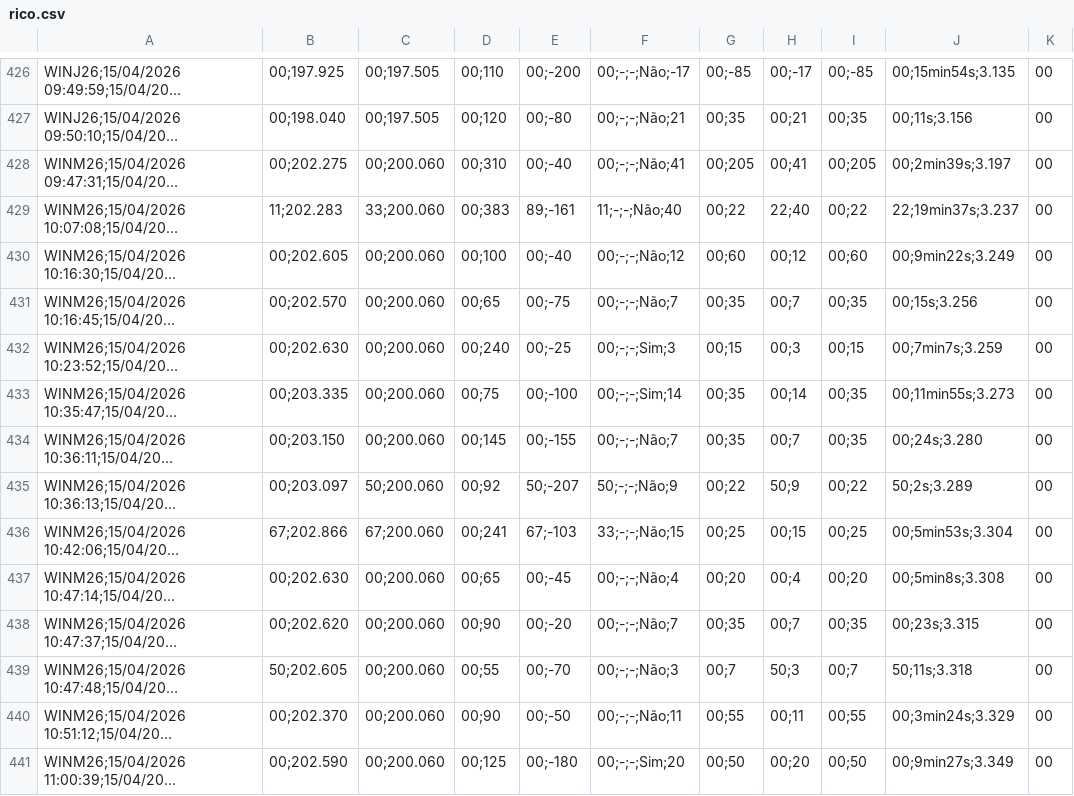
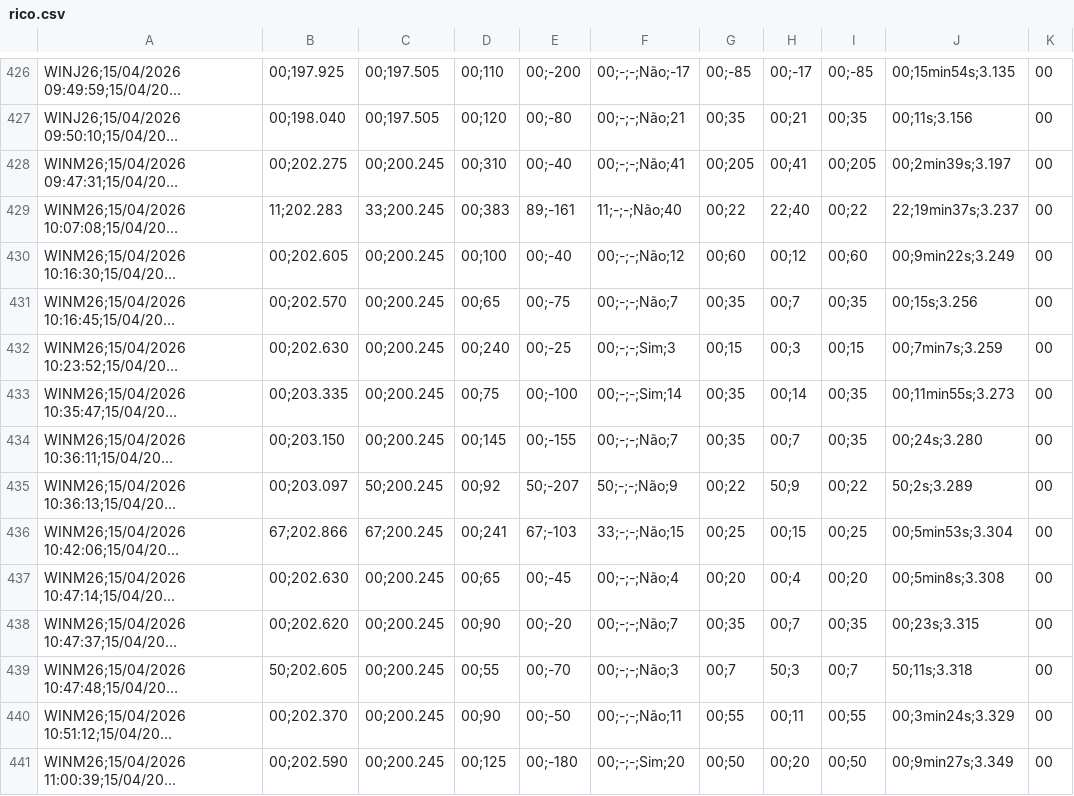
Before and after one commit to edercarvalhonovamutum-lgtm/dashboard-eder, a CSV file: public/rico.csv, drawn as a sheet; only a part is shown, gaps mark what is left out; long unchanged cells end in …; the diff covers the shown part only; the diff names each change by its address in the sheet, - before the commit and + after, or states it on an @@ line.

```diff
--- a/public/rico.csv
+++ b/public/rico.csv
-C428: 00;200.060
+C428: 00;200.245
-C429: 33;200.060
+C429: 33;200.245
-C430:C434: 00;200.060
+C430:C434: 00;200.245
-C435: 50;200.060
+C435: 50;200.245
-C436: 67;200.060
+C436: 67;200.245
-C437:C441: 00;200.060
+C437:C441: 00;200.245
```
Also changed, not shown: 7 added rows and 33 edited cells elsewhere in this file, public/genial.csv.
